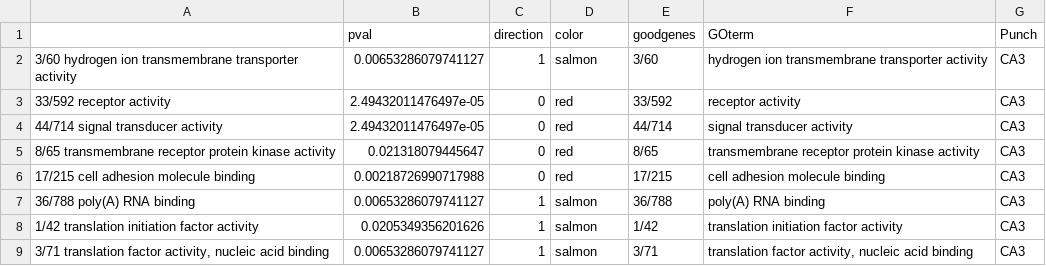
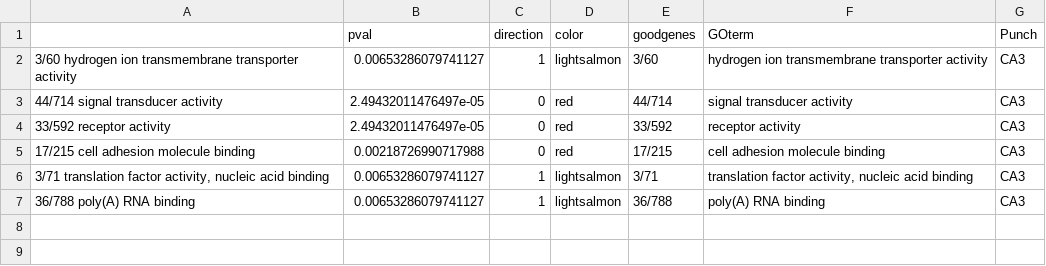
Before and after one commit to raynamharris/IntegrativeProjectWT2015, a CSV file: RmdFiles/02e_GO_MWU/GO_CA3conflictconsistent.csv, drawn as a sheet.

```diff
--- a/RmdFiles/02e_GO_MWU/GO_CA3conflictconsistent.csv
+++ b/RmdFiles/02e_GO_MWU/GO_CA3conflictconsistent.csv
@@ -1,9 +1,7 @@
 "","pval","direction","color","goodgenes","GOterm","Punch"
-"3/60 hydrogen ion transmembrane transporter activity",0.00653286079741127,1,"salmon","3/60","hydrogen ion transmembrane transporter activity","CA3"
+"3/60 hydrogen ion transmembrane transporter activity",0.00653286079741127,1,"lightsalmon","3/60","hydrogen ion transmembrane transporter activity","CA3"
+"44/714 signal transducer activity",2.49432011476497e-05,0,"red","44/714","signal transducer activity","CA3"
 "33/592 receptor activity",2.49432011476497e-05,0,"red","33/592","receptor activity","CA3"
-"44/714 signal transducer activity",2.49432011476497e-05,0,"red","44/714","signal transducer activity","CA3"
-"8/65 transmembrane receptor protein kinase activity",0.021318079445647,0,"red","8/65","transmembrane receptor protein kinase activity","CA3"
 "17/215 cell adhesion molecule binding",0.00218726990717988,0,"red","17/215","cell adhesion molecule binding","CA3"
-"36/788 poly(A) RNA binding",0.00653286079741127,1,"salmon","36/788","poly(A) RNA binding","CA3"
-"1/42 translation initiation factor activity",0.0205349356201626,1,"salmon","1/42","translation initiation factor activity","CA3"
-"3/71 translation factor activity, nucleic acid binding",0.00653286079741127,1,"salmon","3/71","translation factor activity, nucleic acid binding","CA3"
+"3/71 translation factor activity, nucleic acid binding",0.00653286079741127,1,"lightsalmon","3/71","translation factor activity, nucleic acid binding","CA3"
+"36/788 poly(A) RNA binding",0.00653286079741127,1,"lightsalmon","36/788","poly(A) RNA binding","CA3"
```
Also changed, not shown: RmdFiles/02e_GO_MWU/GO_CA3yokedyoked.csv, RmdFiles/02e_GO_MWU/GO_DGconflictconsistent.csv, 50 other files.
